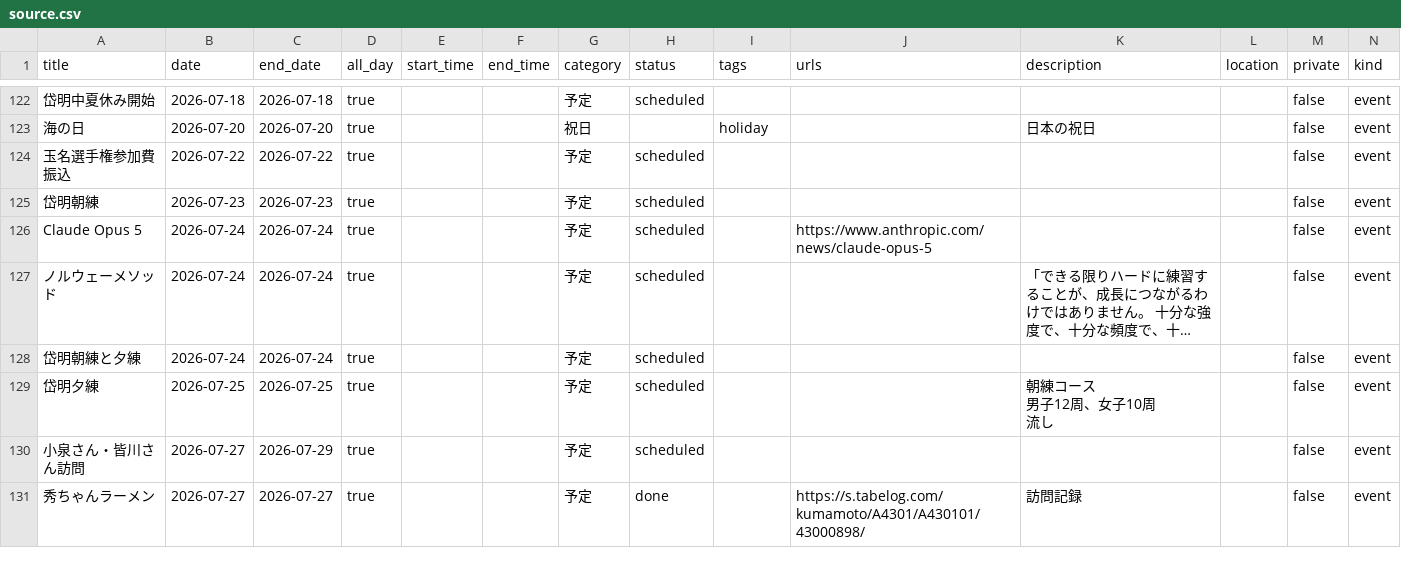
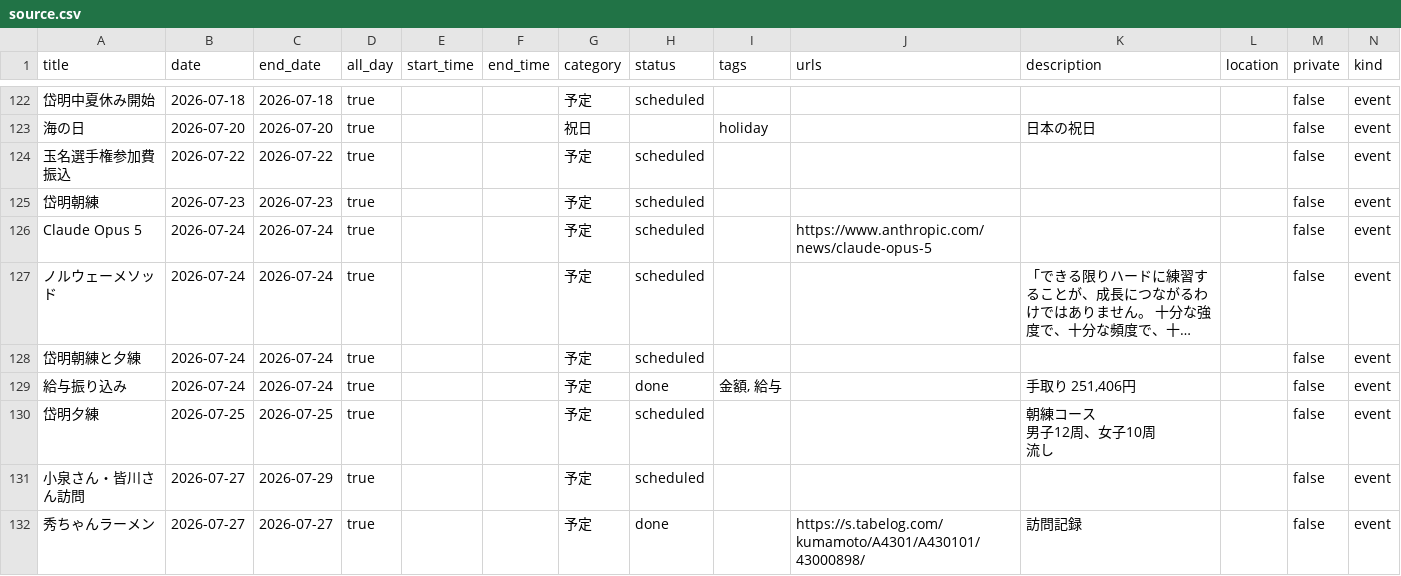
Before and after one commit to tatsuki-github/INBOX, a CSV file: out/2026/source.csv, drawn as a sheet; only a part is shown, gaps mark what is left out; long unchanged cells end in …; the diff names each change by its address in the sheet, - before the commit and + after, or states it on an @@ line.

```diff
--- a/out/2026/source.csv
+++ b/out/2026/source.csv
+row 129: 給与振り込み | 2026-07-24 | 2026-07-24 | true |  |  | 予定 | done | 金額, 給与 |  | 手取り 251,406円 |  | false | event
```
Also changed, not shown: out/2026/google.csv, out/2026/notion.csv, 1 other file.
